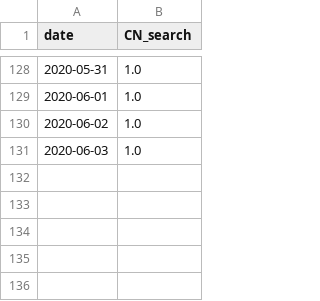
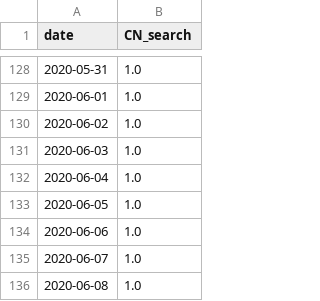
Before and after one commit to alanalien/covid_19_circumstantial_evidences, a CSV file: data_get/alt_data_sources/baidu_trend.csv, drawn as a sheet; only a part is shown, gaps mark what is left out.

```diff
--- a/data_get/alt_data_sources/baidu_trend.csv
+++ b/data_get/alt_data_sources/baidu_trend.csv
@@ -131 +131,6 @@ date,CN_search
 2020-06-03,1.0
+2020-06-04,1.0
+2020-06-05,1.0
+2020-06-06,1.0
+2020-06-07,1.0
+2020-06-08,1.0
```
Also changed, not shown: data_get/alt_data_sources/baidu_trend_num.csv, 7 other files.
